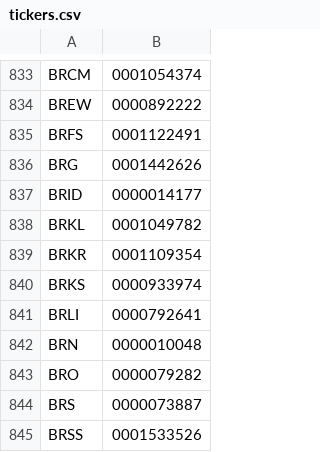
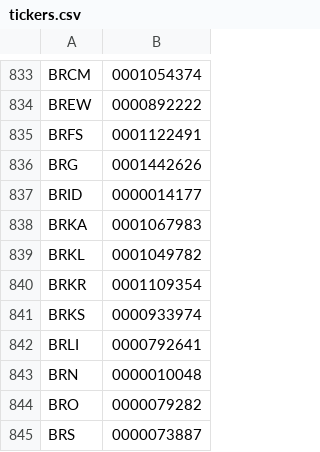
Before and after one commit to altova/SECDB, a CSV file: data/tickers.csv, drawn as a sheet; only a part is shown, gaps mark what is left out; the shorter side is filled out with more unchanged rows; the diff names each change by its address in the sheet, - before the commit and + after, or states it on an @@ line.

Commit message:
added BRKA

```diff
--- a/data/tickers.csv
+++ b/data/tickers.csv
+row 838: BRKA | 0001067983
```
